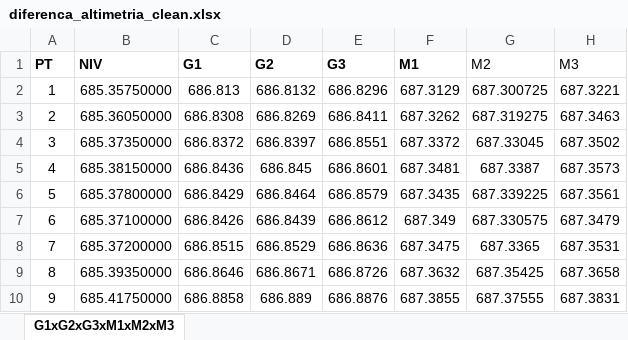
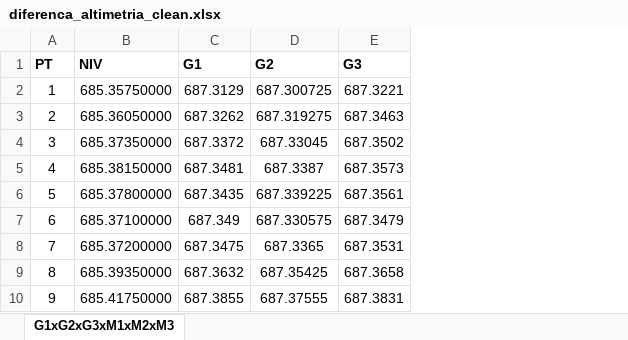
Before and after one commit to pedrolobato-hub/Artigo-RTX-Moto, an Excel workbook: diferenca_altimetria_clean.xlsx, sheet G1xG2xG3xM1xM2xM3, drawn as a sheet; only a part is shown; values as stored, in another font and other column widths than the file's, no borders; removed rows and columns are numbered as before the commit, all else as after; the diff names each change by its address in the sheet, - before the commit and + after, or states it on an @@ line.

```diff
--- a/diferenca_altimetria_clean.xlsx (sheet G1xG2xG3xM1xM2xM3)
+++ b/diferenca_altimetria_clean.xlsx (sheet G1xG2xG3xM1xM2xM3)
-column C (G1), rows 2-10: 686.813 | 686.8308 | 686.8372 | 686.8436 | 686.8429 | 686.8426 | 686.8515 | 686.8646 | 686.8858
-column D (G2), rows 2-10: 686.8132 | 686.8269 | 686.8397 | 686.845 | 686.8464 | 686.8439 | 686.8529 | 686.8671 | 686.889
-column E (G3), rows 2-10: 686.8296 | 686.8411 | 686.8551 | 686.8601 | 686.8579 | 686.8612 | 686.8636 | 686.8726 | 686.8876
-C1: M1
+C1: G1
-D1: M2
+D1: G2
-D1:E1 bold: off
+D1:E1 bold: on
-E1: M3
+E1: G3
```
Also changed, not shown: 7 other files.
